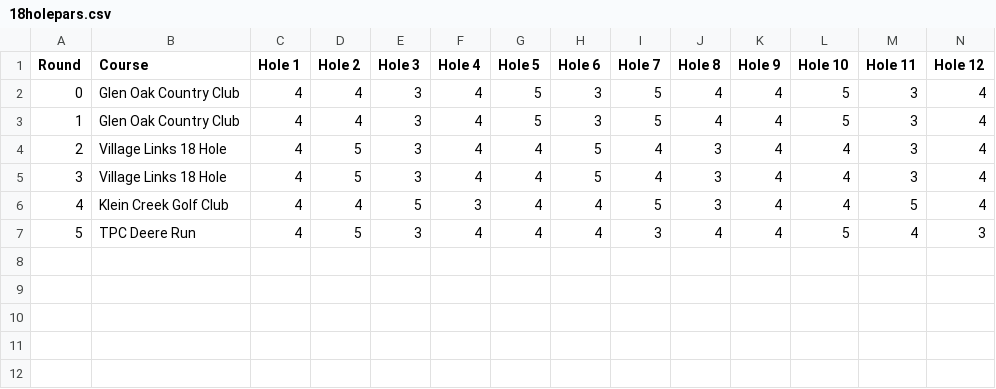
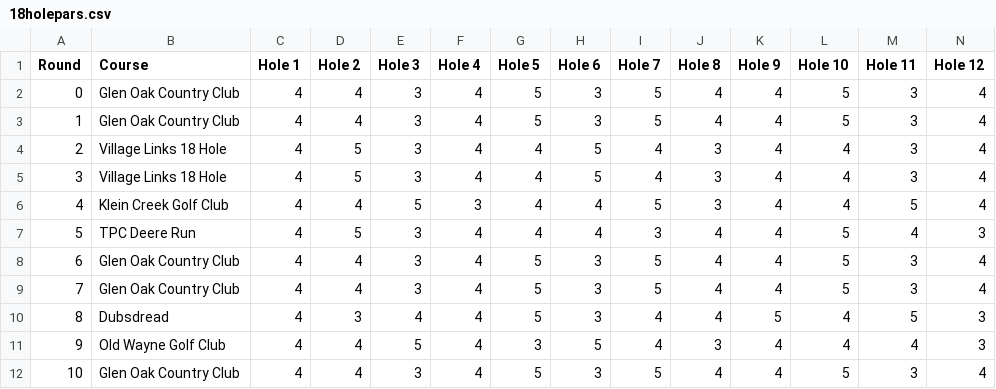
Before and after one commit to tristansetterdahl/Personal-Golf, a CSV file: 18 Hole Data/18holepars.csv, drawn as a sheet; only a part is shown; rows hold the shown columns only; the diff names each change by its address in the sheet, - before the commit and + after, or states it on an @@ line.

```diff
--- a/18 Hole Data/18holepars.csv
+++ b/18 Hole Data/18holepars.csv
+row 8: 6 | Glen Oak Country Club | 4 | 4 | 3 | 4 | 5 | 3 | 5 | 4 | 4 | 5 | 3 | 4
+row 9: 7 | Glen Oak Country Club | 4 | 4 | 3 | 4 | 5 | 3 | 5 | 4 | 4 | 5 | 3 | 4
+row 10: 8 | Dubsdread | 4 | 3 | 4 | 4 | 5 | 3 | 4 | 4 | 5 | 4 | 5 | 3
+row 11: 9 | Old Wayne Golf Club | 4 | 4 | 5 | 4 | 3 | 5 | 4 | 3 | 4 | 4 | 4 | 3
+row 12: 10 | Glen Oak Country Club | 4 | 4 | 3 | 4 | 5 | 3 | 5 | 4 | 4 | 5 | 3 | 4
```
Also changed, not shown: 18 Hole Data/18holegir.csv, 18 Hole Data/18holehandicaps.csv, 19 other files.
